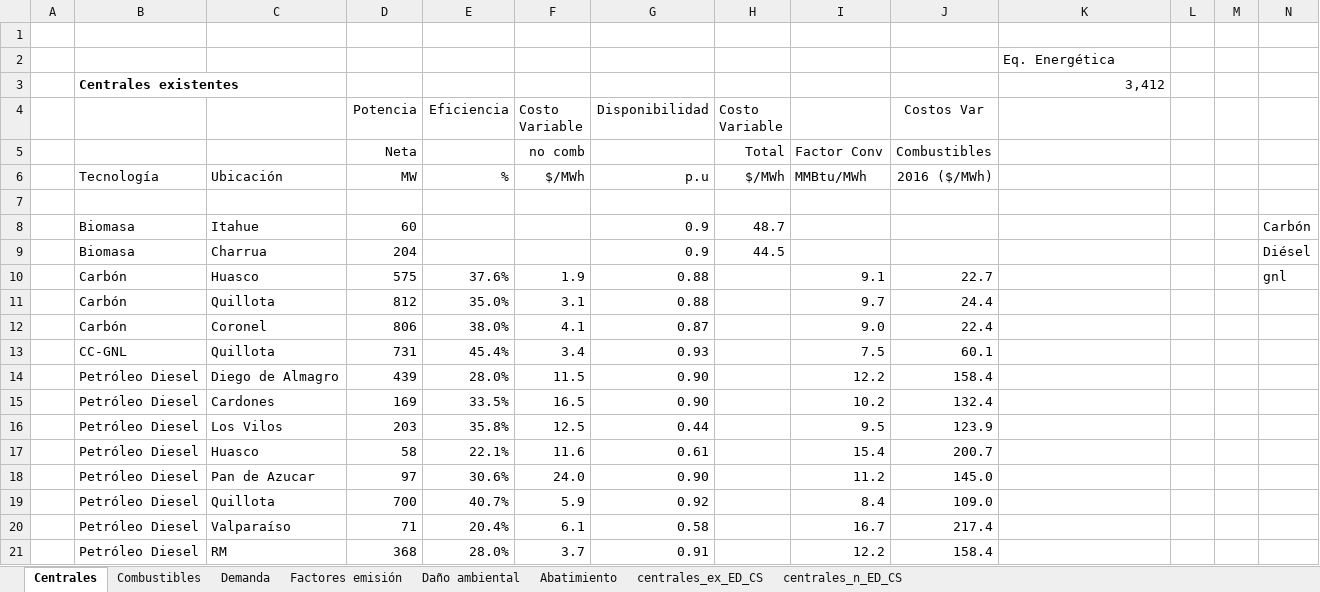
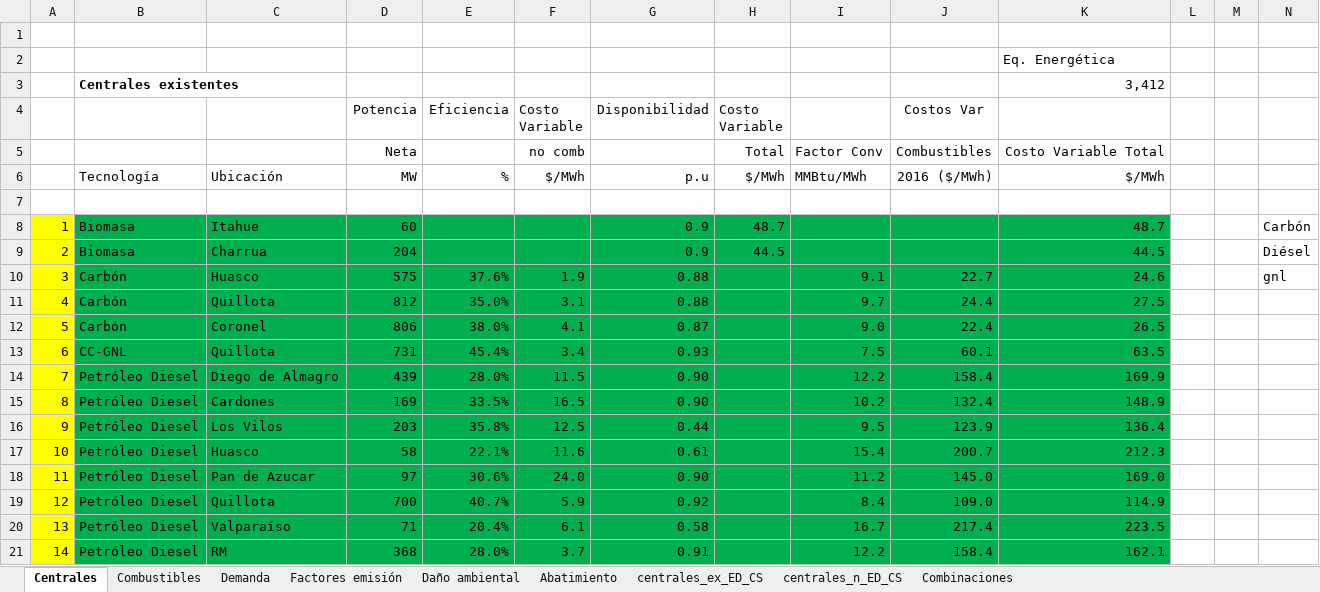
Before and after one commit to RadiosMark/Tareas_Economed, an Excel workbook: T1/Datos.xlsx, sheet Centrales, drawn as a sheet; only a part is shown; values as stored, in another font and other column widths than the file's, no borders; the diff covers the shown part only; the diff names each change by its address in the sheet, - before the commit and + after, or states it on an @@ line.

```diff
--- a/T1/Datos.xlsx (sheet Centrales)
+++ b/T1/Datos.xlsx (sheet Centrales)
+sheet tab: Combinaciones
-K5: (empty)
+K5: Costo Variable Total
-K6: (empty)
+K6: $/MWh
-A8: (empty)
+A8: 1
-A8:A21 fill: none
+A8:A21 fill: #FFFF00
-B8:K21 fill: none
+B8:K21 fill: #00B050
-K8: (empty)
+K8: 48.7
-A9: (empty)
+A9: 2
-K9: (empty)
+K9: 44.5
-A10: (empty)
+A10: 3
-K10: (empty)
+K10: 24.6
-A11: (empty)
+A11: 4
-K11: (empty)
+K11: 27.5
-A12: (empty)
+A12: 5
-K12: (empty)
+K12: 26.5
-A13: (empty)
+A13: 6
-K13: (empty)
+K13: 63.5
-A14: (empty)
+A14: 7
-K14: (empty)
+K14: 169.9
-A15: (empty)
+A15: 8
-K15: (empty)
+K15: 148.9
-A16: (empty)
+A16: 9
-K16: (empty)
+K16: 136.4
-A17: (empty)
+A17: 10
-K17: (empty)
+K17: 212.3
-A18: (empty)
+A18: 11
-K18: (empty)
+K18: 169.0
-A19: (empty)
+A19: 12
-K19: (empty)
+K19: 114.9
-A20: (empty)
+A20: 13
-K20: (empty)
+K20: 223.5
-A21: (empty)
+A21: 14
-K21: (empty)
+K21: 162.1
```
Also changed, not shown: 1 added row, 1 removed row, 56 edited cells and cell formats elsewhere in this sheet, 5 other files.
